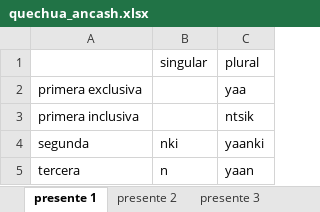
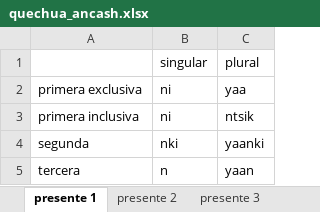
Before and after one commit to ValeriaP10/Conjugador-final, an Excel workbook: quechua_ancash.xlsx, sheet presente 1, drawn as a sheet; values as stored, in another font and other column widths than the file's, no borders; charts and pictures not drawn; the diff names each change by its address in the sheet, - before the commit and + after, or states it on an @@ line.

Commit message:
hola

```diff
--- a/quechua_ancash.xlsx (sheet presente 1)
+++ b/quechua_ancash.xlsx (sheet presente 1)
-B2:B3: (empty)
+B2:B3: ni
```
